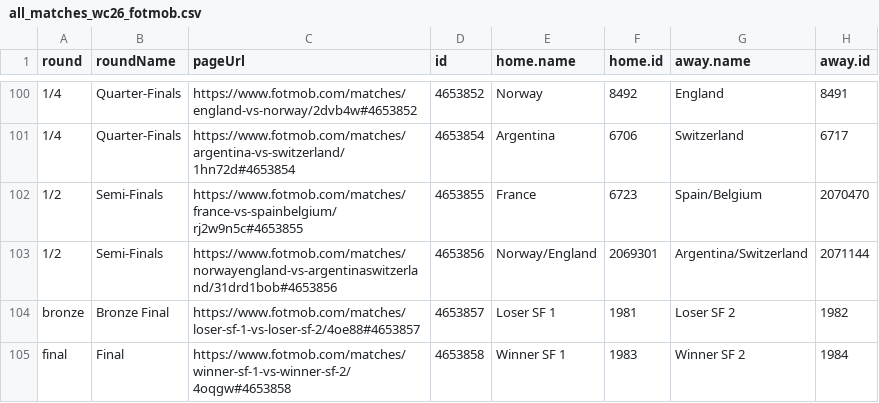
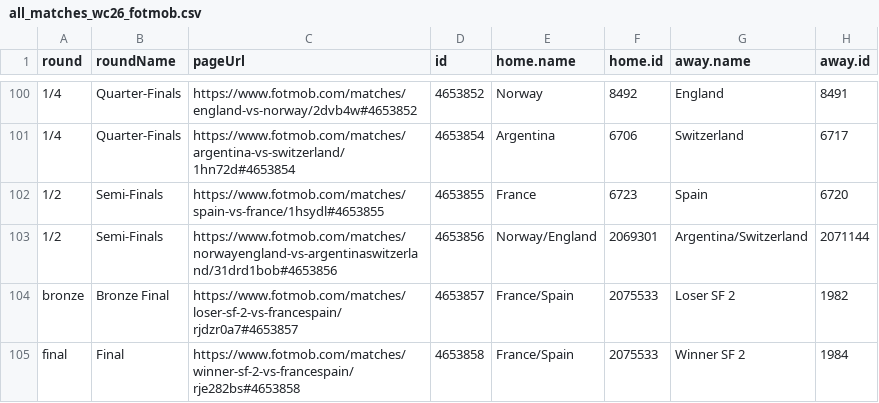
Before and after one commit to CescBlanco/world_cup_26_dashboard, a CSV file: worldcup26/data/all_matches_wc26_fotmob.csv, drawn as a sheet; only a part is shown, gaps mark what is left out.

```diff
--- a/worldcup26/data/all_matches_wc26_fotmob.csv
+++ b/worldcup26/data/all_matches_wc26_fotmob.csv
@@ -101,5 +101,5 @@ round,roundName,pageUrl,id,home.name,home.id,away.name,away.id
 1/4,Quarter-Finals,https://www.fotmob.com/matches/argentina-vs-switzerland/1hn72d#4653854,4653854,Argentina,6706,Switzerland,6717
-1/2,Semi-Finals,https://www.fotmob.com/matches/france-vs-spainbelgium/rj2w9n5c#4653855,4653855,France,6723,Spain/Belgium,2070470
+1/2,Semi-Finals,https://www.fotmob.com/matches/spain-vs-france/1hsydl#4653855,4653855,France,6723,Spain,6720
 1/2,Semi-Finals,https://www.fotmob.com/matches/norwayengland-vs-argentinaswitzerland/31drd1bob#4653856,4653856,Norway/England,2069301,Argentina/Switzerland,2071144
-bronze,Bronze Final,https://www.fotmob.com/matches/loser-sf-1-vs-loser-sf-2/4oe88#4653857,4653857,Loser SF 1,1981,Loser SF 2,1982
-final,Final,https://www.fotmob.com/matches/winner-sf-1-vs-winner-sf-2/4oqgw#4653858,4653858,Winner SF 1,1983,Winner SF 2,1984
+bronze,Bronze Final,https://www.fotmob.com/matches/loser-sf-2-vs-francespain/rjdzr0a7#4653857,4653857,France/Spain,2075533,Loser SF 2,1982
+final,Final,https://www.fotmob.com/matches/winner-sf-2-vs-francespain/rje282bs#4653858,4653858,France/Spain,2075533,Winner SF 2,1984
```
Also changed, not shown: worldcup26/data/all_players_wc26_fotmob.csv, worldcup26/data/fixtures_wc26_stages.csv, 2 other files.
